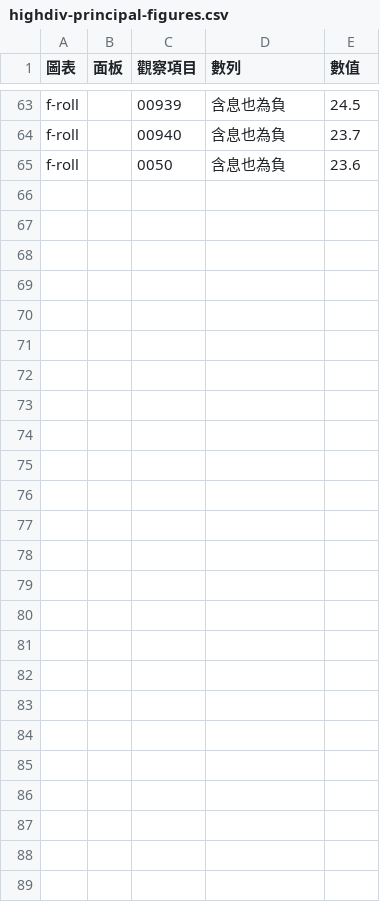
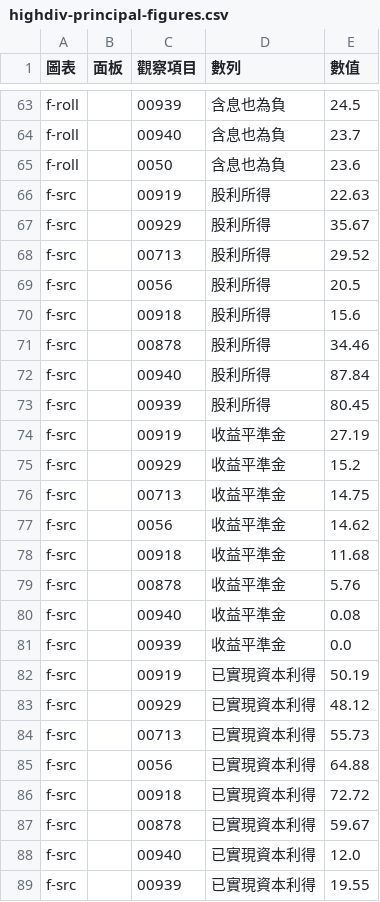
Before and after one commit to keigoks-ivan/tools, a CSV file: invest/data/article-snapshots/highdiv-principal-figures.csv, drawn as a sheet; only a part is shown, gaps mark what is left out; the diff names each change by its address in the sheet, - before the commit and + after, or states it on an @@ line.

```diff
--- a/invest/data/article-snapshots/highdiv-principal-figures.csv
+++ b/invest/data/article-snapshots/highdiv-principal-figures.csv
+row 66: f-src |  | 00919 | 股利所得 | 22.63
+row 67: f-src |  | 00929 | 股利所得 | 35.67
+row 68: f-src |  | 00713 | 股利所得 | 29.52
+row 69: f-src |  | 0056 | 股利所得 | 20.5
+row 70: f-src |  | 00918 | 股利所得 | 15.6
+row 71: f-src |  | 00878 | 股利所得 | 34.46
+row 72: f-src |  | 00940 | 股利所得 | 87.84
+row 73: f-src |  | 00939 | 股利所得 | 80.45
+row 74: f-src |  | 00919 | 收益平準金 | 27.19
+row 75: f-src |  | 00929 | 收益平準金 | 15.2
+row 76: f-src |  | 00713 | 收益平準金 | 14.75
+row 77: f-src |  | 0056 | 收益平準金 | 14.62
+row 78: f-src |  | 00918 | 收益平準金 | 11.68
+row 79: f-src |  | 00878 | 收益平準金 | 5.76
+row 80: f-src |  | 00940 | 收益平準金 | 0.08
+row 81: f-src |  | 00939 | 收益平準金 | 0.0
+row 82: f-src |  | 00919 | 已實現資本利得 | 50.19
+row 83: f-src |  | 00929 | 已實現資本利得 | 48.12
+row 84: f-src |  | 00713 | 已實現資本利得 | 55.73
+row 85: f-src |  | 0056 | 已實現資本利得 | 64.88
+row 86: f-src |  | 00918 | 已實現資本利得 | 72.72
+row 87: f-src |  | 00878 | 已實現資本利得 | 59.67
+row 88: f-src |  | 00940 | 已實現資本利得 | 12.0
+row 89: f-src |  | 00939 | 已實現資本利得 | 19.55
```
Also changed, not shown: invest/data/article-snapshots/highdiv-principal.csv, 2 other files.
